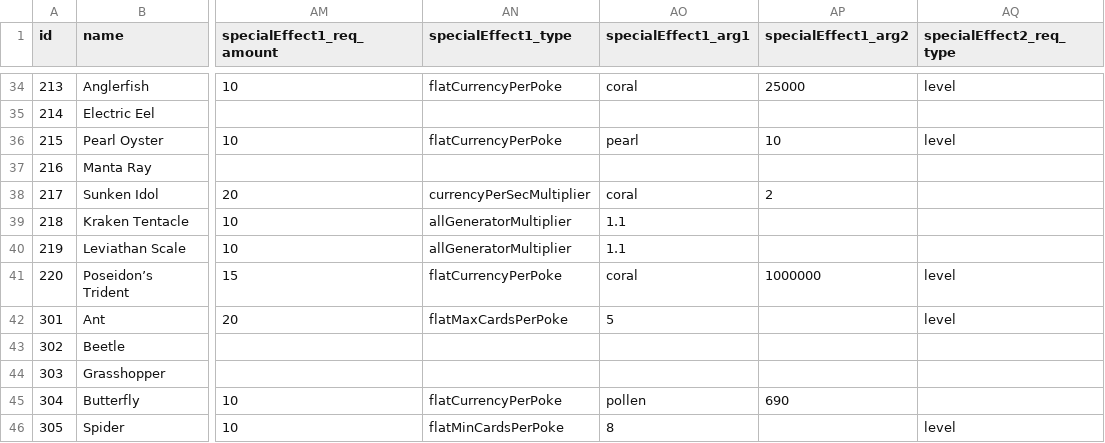
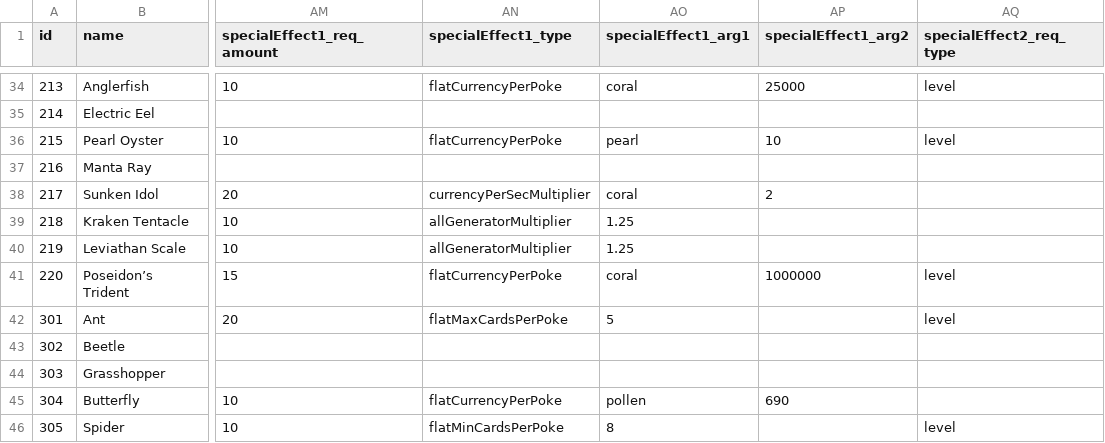
Before and after one commit to ssiatkowski/degens-idle, a CSV file: ccg/js/cards.csv, drawn as a sheet; only a part is shown, gaps mark what is left out; the diff names each change by its address in the sheet, - before the commit and + after, or states it on an @@ line.

Commit message:
Cosmic Collection v0.61
- added 1 skill
- minor balancing (made rarity hiding skills cheaper, couple epic+ card special effects buffed)

```diff
--- a/ccg/js/cards.csv
+++ b/ccg/js/cards.csv
-AO39:AO40 (specialEffect1_arg1): 1.1
+AO39:AO40 (specialEffect1_arg1): 1.25
```
Also changed, not shown: 1 other file.
